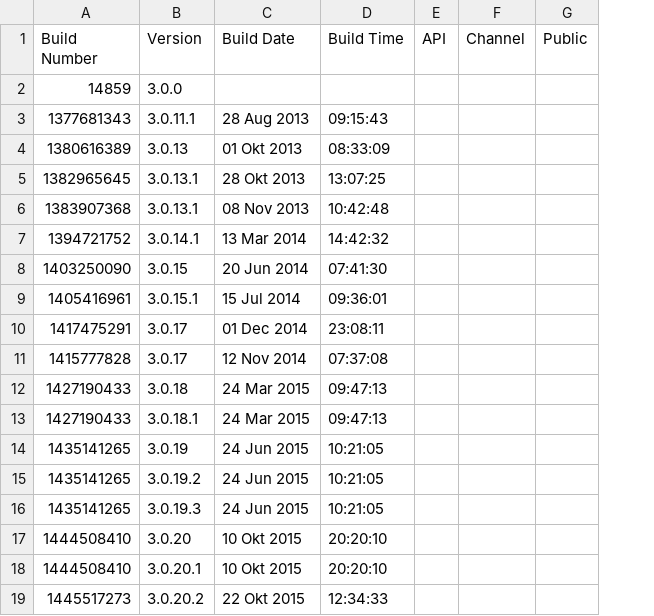
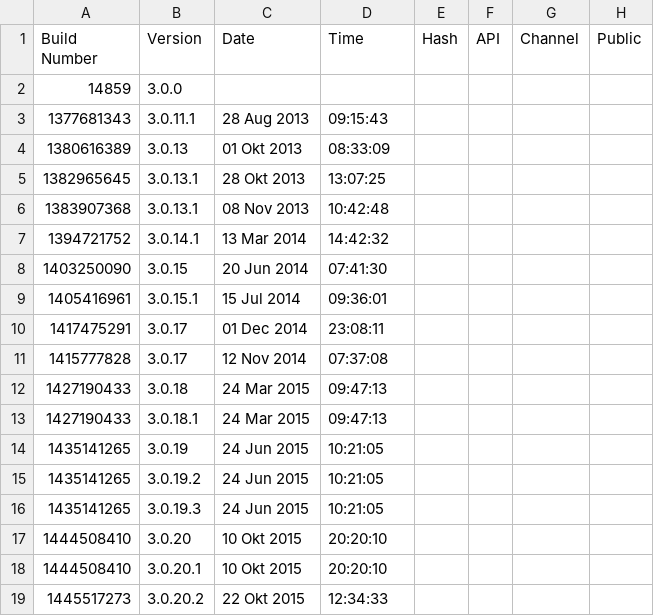
Before and after one commit to TeamspeakDocs/ClientVersions, a CSV file: Android.csv, drawn as a sheet; the diff names each change by its address in the sheet, - before the commit and + after, or states it on an @@ line.

Commit message:
Update Android.csv

```diff
--- a/Android.csv
+++ b/Android.csv
+column E (Hash), empty
-C1: Build Date
+C1: Date
-D1: Build Time
+D1: Time
```
